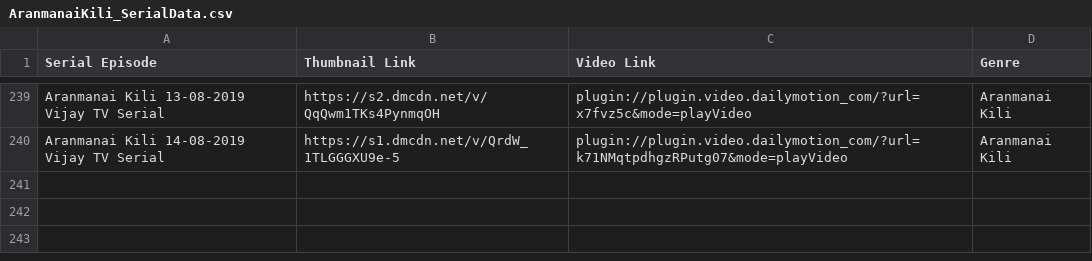
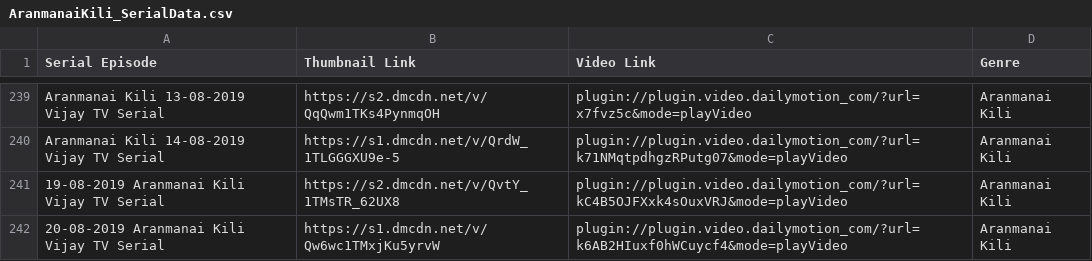
Before and after one commit to pravanjam/TamilSerialz, a CSV file: AranmanaiKili_SerialData.csv, drawn as a sheet; only a part is shown, gaps mark what is left out.

```diff
--- a/AranmanaiKili_SerialData.csv
+++ b/AranmanaiKili_SerialData.csv
@@ -240 +240,3 @@ Aranmanai Kili 13-08-2019 Vijay TV Serial,https://s2.dmcdn.net/v/QqQwm1TKs4Pynmq
 Aranmanai Kili 14-08-2019 Vijay TV Serial,https://s1.dmcdn.net/v/QrdW_1TLGGGXU9e-5,plugin://plugin.video.dailymotion_com/?url=k71NMqtpdhgzRPutg07&mode=playVideo,Aranmanai Kili
+19-08-2019 Aranmanai Kili Vijay TV Serial,https://s2.dmcdn.net/v/QvtY_1TMsTR_62UX8,plugin://plugin.video.dailymotion_com/?url=kC4B5OJFXxk4sOuxVRJ&mode=playVideo,Aranmanai Kili
+20-08-2019 Aranmanai Kili Vijay TV Serial,https://s1.dmcdn.net/v/Qw6wc1TMxjKu5yrvW,plugin://plugin.video.dailymotion_com/?url=k6AB2HIuxf0hWCuycf4&mode=playVideo,Aranmanai Kili
```
Also changed, not shown: NaamIruvarNamkuIruvar_SerialData.csv, SivaManasulaSakthi_SerialData.csv.
